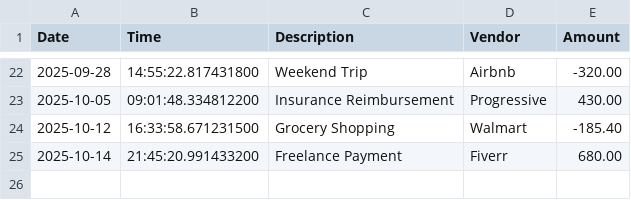
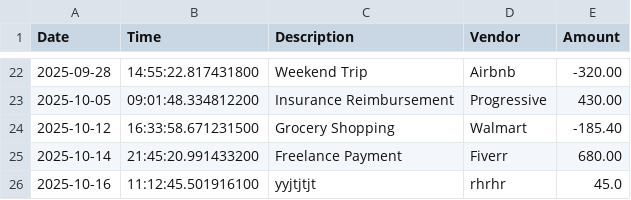
Before and after one commit to matiyasafesha-create/CapstoneAccountingLedgerApp, a CSV file: src/main/resources/transaction.csv, drawn as a sheet; only a part is shown, gaps mark what is left out.

```diff
--- a/src/main/resources/transaction.csv
+++ b/src/main/resources/transaction.csv
@@ -25 +25,2 @@ Date|Time|Description|Vendor|Amount
 2025-10-14|21:45:20.991433200|Freelance Payment|Fiverr|680.00
+2025-10-16|11:12:45.501916100|yyjtjtjt|rhrhr|45.0
```
Also changed, not shown: 3 other files.
